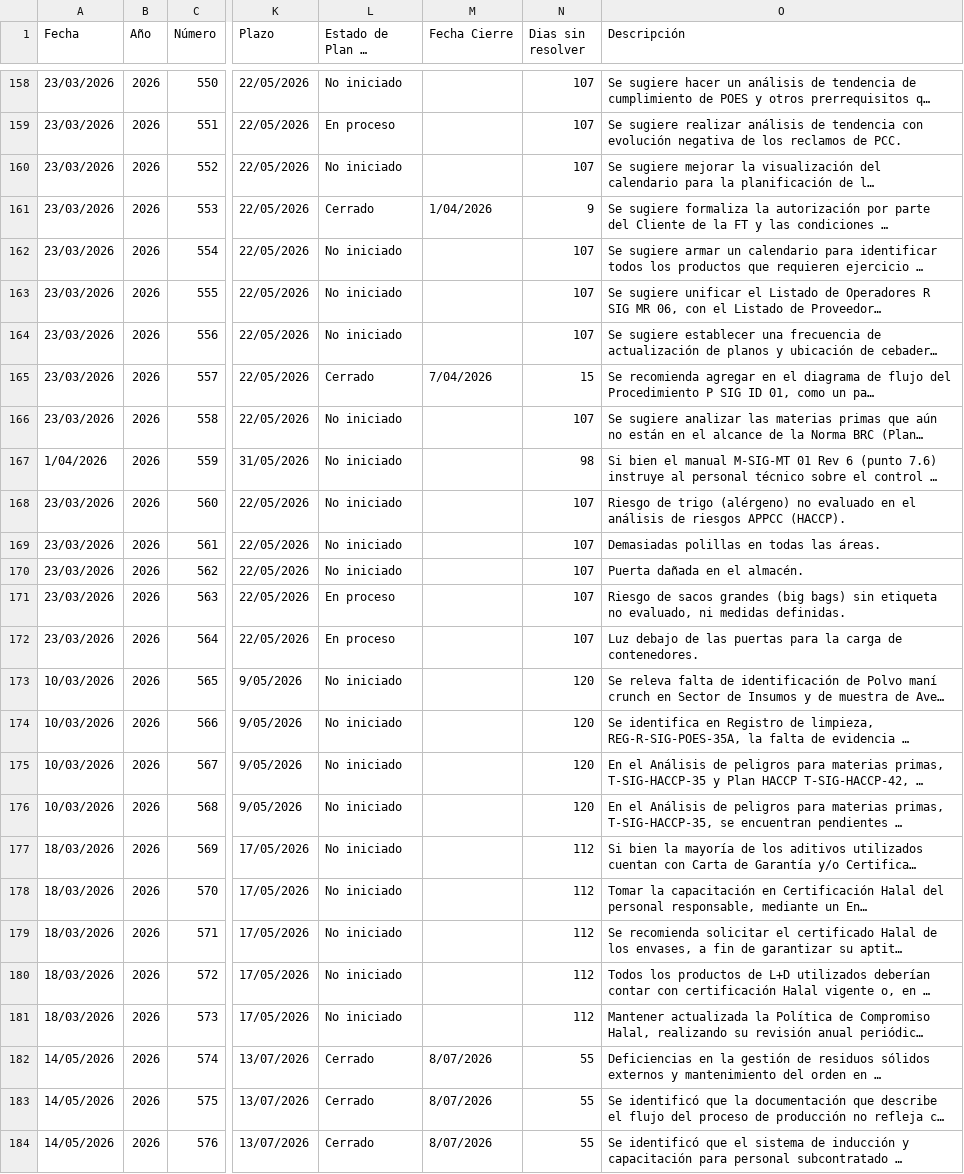
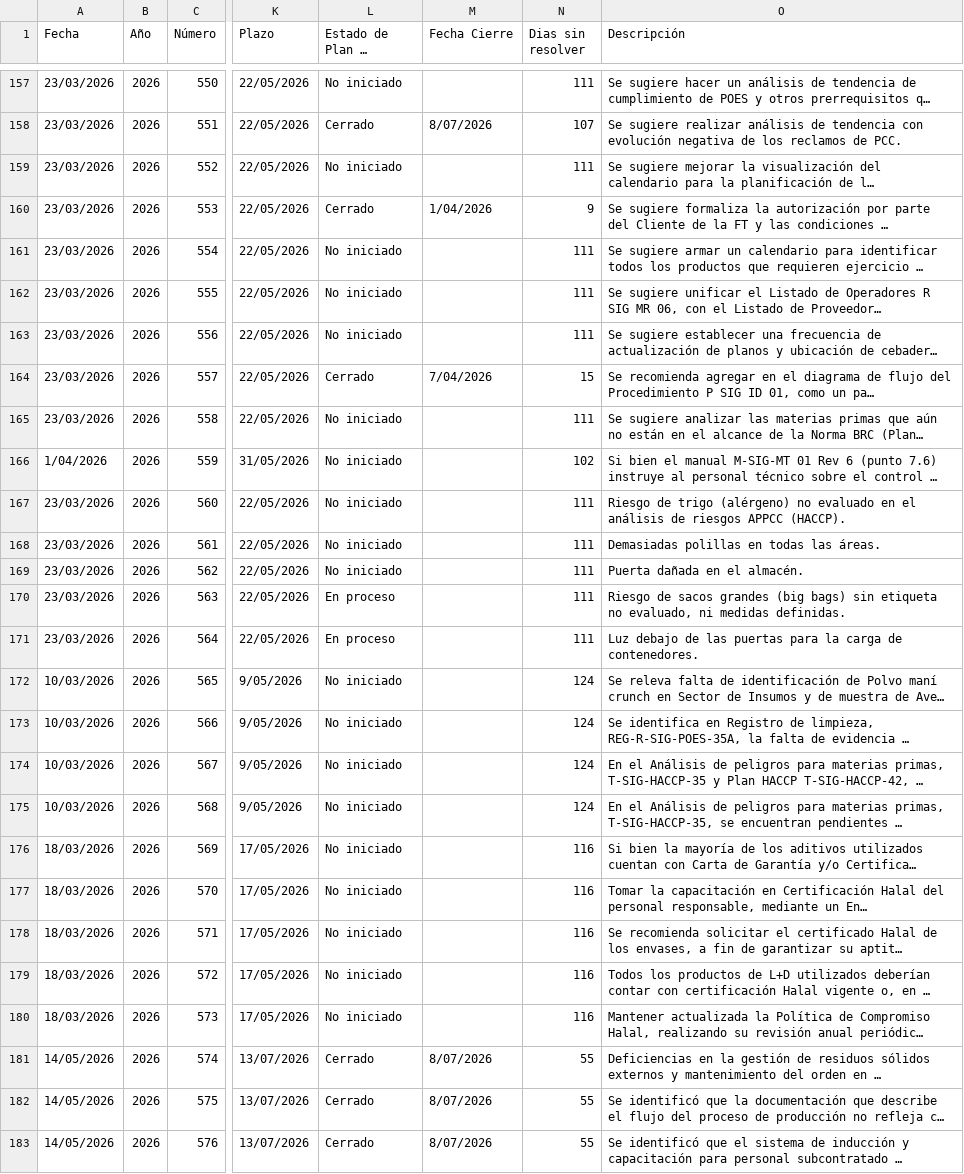
Before and after one commit to rgutierrez-ADG/seguimientos, a CSV file: public/datos.csv, drawn as a sheet; only a part is shown, gaps mark what is left out; long unchanged cells end in …; addresses are those after the commit; the diff covers the shown part only; the diff names each change by its address in the sheet, - before the commit and + after, or states it on an @@ line.

```diff
--- a/public/datos.csv
+++ b/public/datos.csv
-N157 (Dias sin resolver): 107
+N157 (Dias sin resolver): 111
-L158 (Estado de Plan de acción): En proceso
+L158 (Estado de Plan de acción): Cerrado
-M158 (Fecha Cierre): (empty)
+M158 (Fecha Cierre): 8/07/2026
-N159 (Dias sin resolver): 107
+N159 (Dias sin resolver): 111
-N161:N163 (Dias sin resolver): 107
+N161:N163 (Dias sin resolver): 111
-N165 (Dias sin resolver): 107
+N165 (Dias sin resolver): 111
-N166 (Dias sin resolver): 98
+N166 (Dias sin resolver): 102
-N167:N171 (Dias sin resolver): 107
+N167:N171 (Dias sin resolver): 111
-N172:N175 (Dias sin resolver): 120
+N172:N175 (Dias sin resolver): 124
-N176:N180 (Dias sin resolver): 112
+N176:N180 (Dias sin resolver): 116
```
Also changed, not shown: 1 removed row and 119 edited cells elsewhere in this file.
